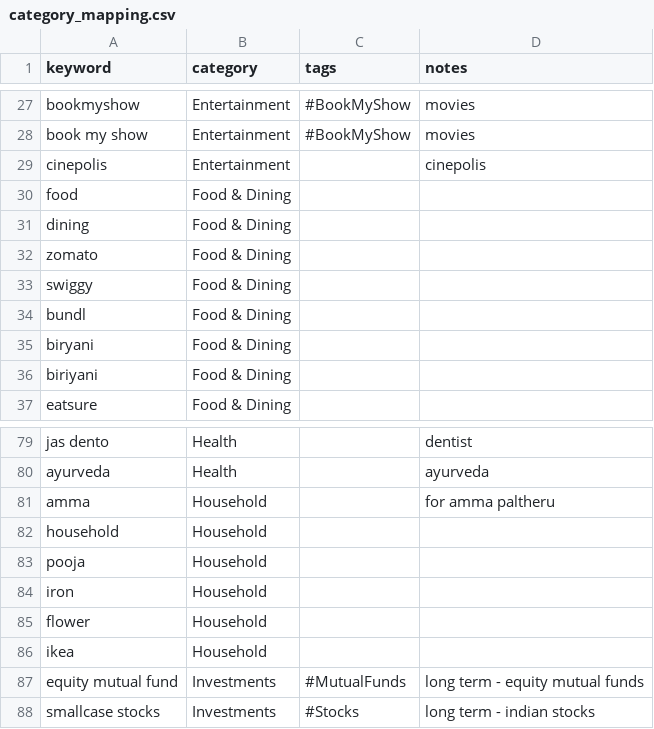
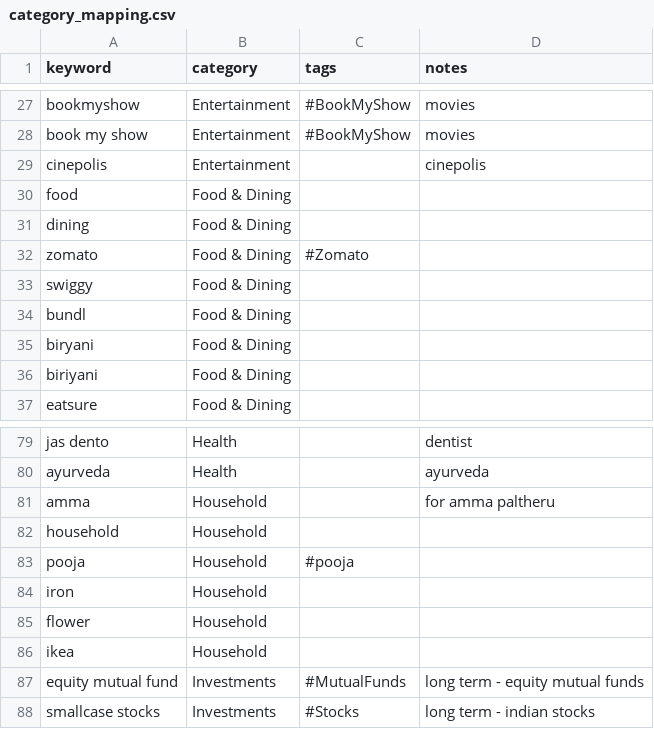
Before and after one commit to lokesh1729/personal_finance, a CSV file: python_scripts/config/category_mapping.csv, drawn as a sheet; only a part is shown, gaps mark what is left out.

Commit message:
improvements to hdfc, icici credit card scripts

```diff
--- a/python_scripts/config/category_mapping.csv
+++ b/python_scripts/config/category_mapping.csv
@@ -31,3 +31,3 @@ food,Food & Dining,,
 dining,Food & Dining,,
-zomato,Food & Dining,,
+zomato,Food & Dining,#Zomato,
 swiggy,Food & Dining,,
@@ -82,3 +82,3 @@ amma,Household,,for amma paltheru
 household,Household,,
-pooja,Household,,
+pooja,Household,#pooja,
 iron,Household,,
```
Also changed, not shown: 11 other files.
